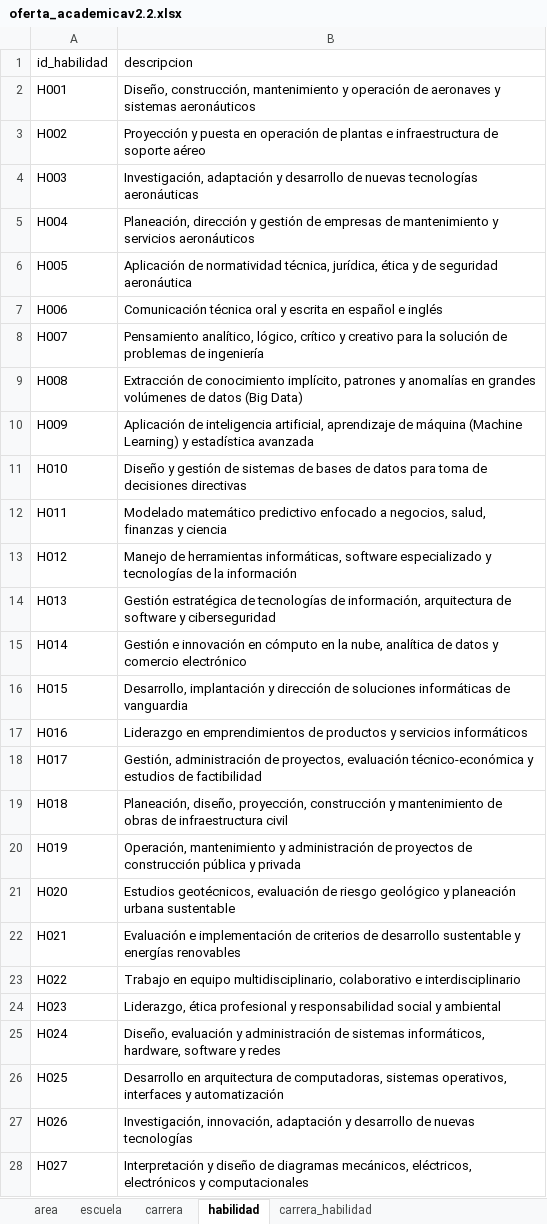
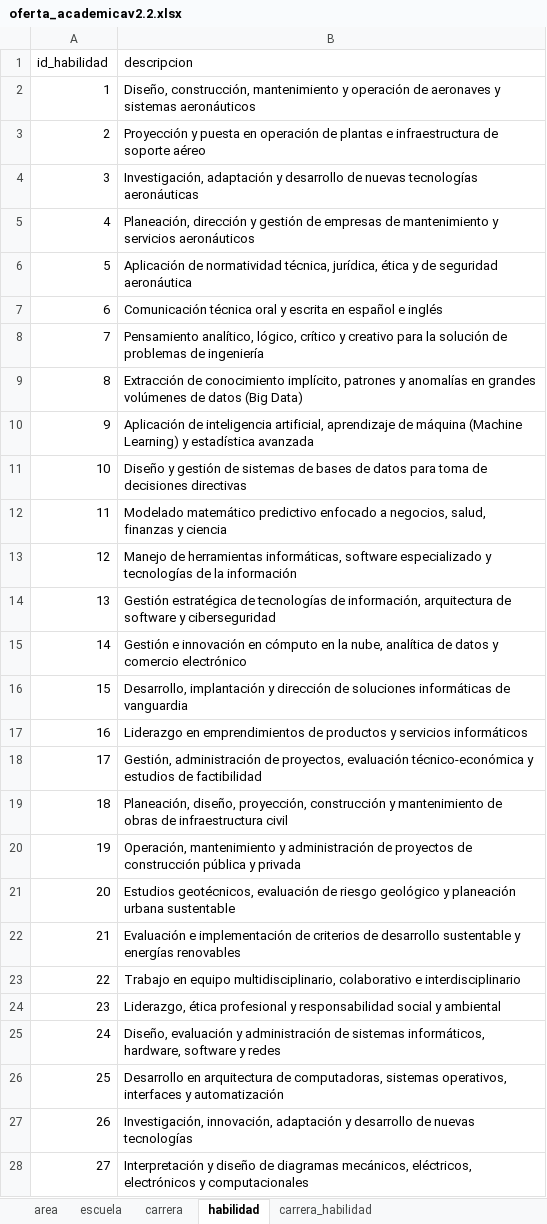
Before and after one commit to KillahBlitz/Athena, an Excel workbook: Scripts/layouts/oferta_academicav2.2.xlsx, sheet habilidad, drawn as a sheet; only a part is shown; values as stored, in another font and other column widths than the file's, no cell formats; the diff covers the shown part only; the diff names each change by its address in the sheet, - before the commit and + after, or states it on an @@ line.

```diff
--- a/Scripts/layouts/oferta_academicav2.2.xlsx (sheet habilidad)
+++ b/Scripts/layouts/oferta_academicav2.2.xlsx (sheet habilidad)
-A2 (id_habilidad): H001
+A2 (id_habilidad): 1
-A3 (id_habilidad): H002
+A3 (id_habilidad): 2
-A4 (id_habilidad): H003
+A4 (id_habilidad): 3
-A5 (id_habilidad): H004
+A5 (id_habilidad): 4
-A6 (id_habilidad): H005
+A6 (id_habilidad): 5
-A7 (id_habilidad): H006
+A7 (id_habilidad): 6
-A8 (id_habilidad): H007
+A8 (id_habilidad): 7
-A9 (id_habilidad): H008
+A9 (id_habilidad): 8
-A10 (id_habilidad): H009
+A10 (id_habilidad): 9
-A11 (id_habilidad): H010
+A11 (id_habilidad): 10
-A12 (id_habilidad): H011
+A12 (id_habilidad): 11
-A13 (id_habilidad): H012
+A13 (id_habilidad): 12
-A14 (id_habilidad): H013
+A14 (id_habilidad): 13
-A15 (id_habilidad): H014
+A15 (id_habilidad): 14
-A16 (id_habilidad): H015
+A16 (id_habilidad): 15
-A17 (id_habilidad): H016
+A17 (id_habilidad): 16
-A18 (id_habilidad): H017
+A18 (id_habilidad): 17
-A19 (id_habilidad): H018
+A19 (id_habilidad): 18
-A20 (id_habilidad): H019
+A20 (id_habilidad): 19
-A21 (id_habilidad): H020
+A21 (id_habilidad): 20
-A22 (id_habilidad): H021
+A22 (id_habilidad): 21
-A23 (id_habilidad): H022
+A23 (id_habilidad): 22
-A24 (id_habilidad): H023
+A24 (id_habilidad): 23
-A25 (id_habilidad): H024
+A25 (id_habilidad): 24
-A26 (id_habilidad): H025
+A26 (id_habilidad): 25
-A27 (id_habilidad): H026
+A27 (id_habilidad): 26
-A28 (id_habilidad): H027
+A28 (id_habilidad): 27
```
Also changed, not shown: 226 edited cells elsewhere in this sheet, cell formats, 2 other files.
